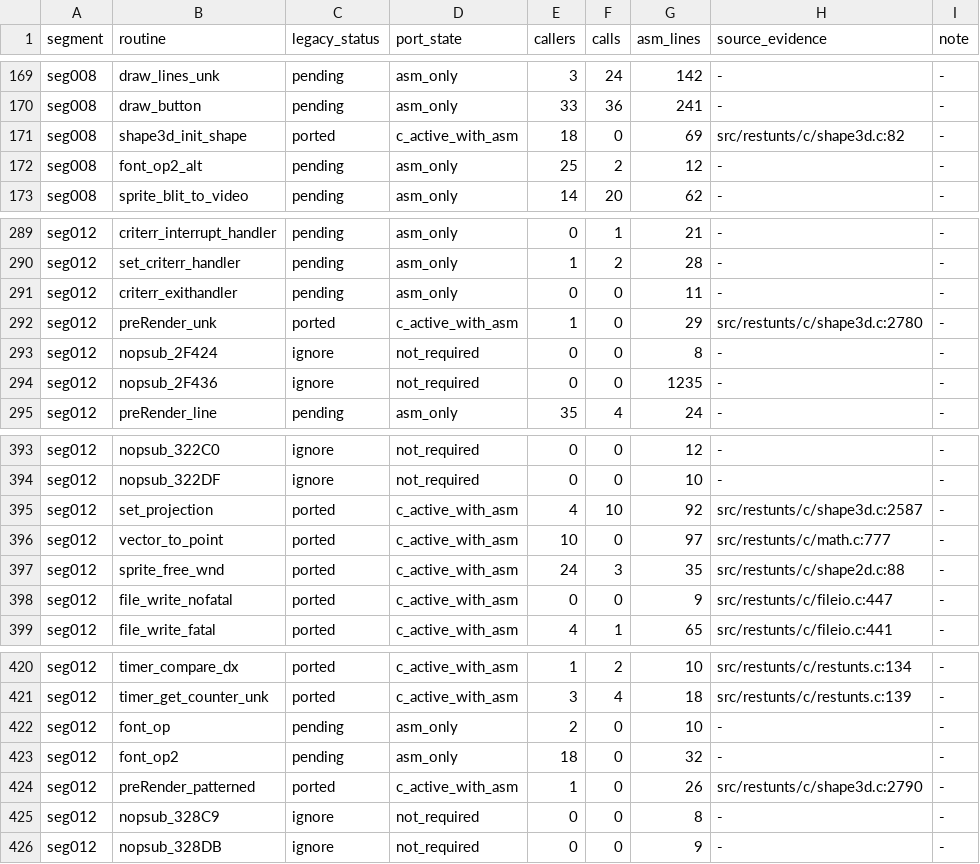
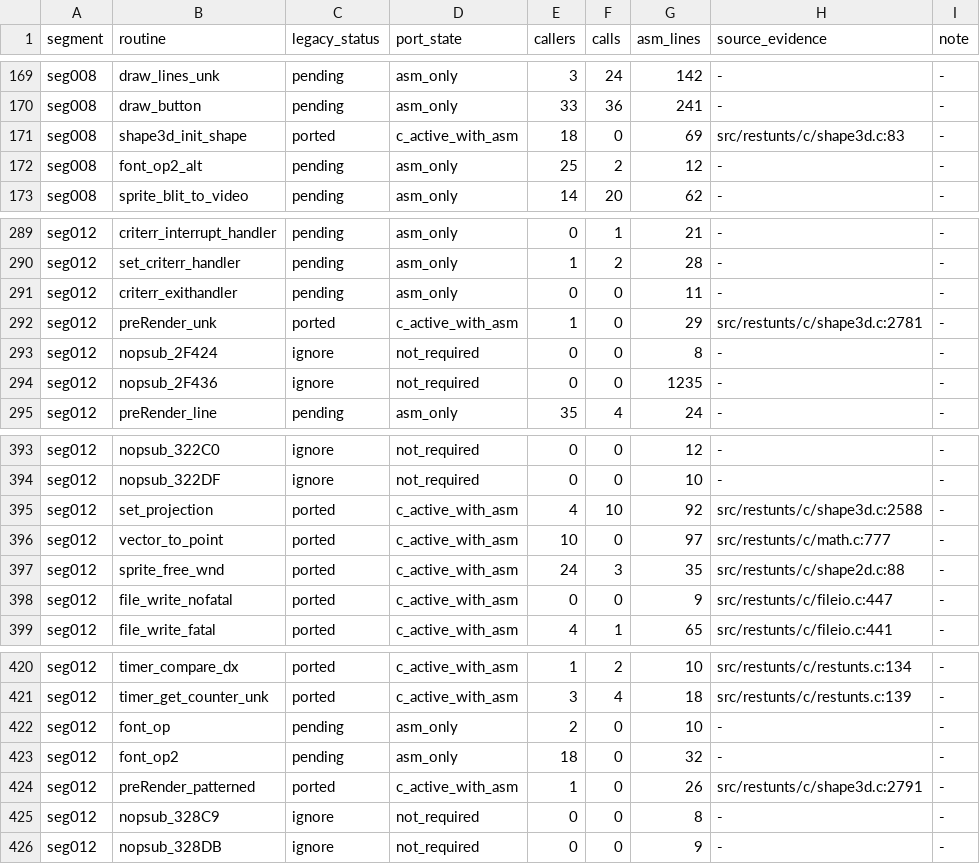
Before and after one commit to CommonLoon102/restunts4d, a TSV file: src/restunts/porting/inventory.tsv, drawn as a sheet; only a part is shown, gaps mark what is left out; the diff covers the shown part only.

```diff
--- a/src/restunts/porting/inventory.tsv
+++ b/src/restunts/porting/inventory.tsv
@@ -170,3 +170,3 @@ seg008	draw_lines_unk	pending	asm_only	3	24	142	-	-
 seg008	draw_button	pending	asm_only	33	36	241	-	-
-seg008	shape3d_init_shape	ported	c_active_with_asm	18	0	69	src/restunts/c/shape3d.c:82	-
+seg008	shape3d_init_shape	ported	c_active_with_asm	18	0	69	src/restunts/c/shape3d.c:83	-
 seg008	font_op2_alt	pending	asm_only	25	2	12	-	-
@@ -291,3 +291,3 @@ seg012	set_criterr_handler	pending	asm_only	1	2	28	-	-
 seg012	criterr_exithandler	pending	asm_only	0	0	11	-	-
-seg012	preRender_unk	ported	c_active_with_asm	1	0	29	src/restunts/c/shape3d.c:2780	-
+seg012	preRender_unk	ported	c_active_with_asm	1	0	29	src/restunts/c/shape3d.c:2781	-
 seg012	nopsub_2F424	ignore	not_required	0	0	8	-	-
@@ -394,3 +394,3 @@ seg012	nopsub_322C0	ignore	not_required	0	0	12	-	-
 seg012	nopsub_322DF	ignore	not_required	0	0	10	-	-
-seg012	set_projection	ported	c_active_with_asm	4	10	92	src/restunts/c/shape3d.c:2587	-
+seg012	set_projection	ported	c_active_with_asm	4	10	92	src/restunts/c/shape3d.c:2588	-
 seg012	vector_to_point	ported	c_active_with_asm	10	0	97	src/restunts/c/math.c:777	-
@@ -423,3 +423,3 @@ seg012	font_op	pending	asm_only	2	0	10	-	-
 seg012	font_op2	pending	asm_only	18	0	32	-	-
-seg012	preRender_patterned	ported	c_active_with_asm	1	0	26	src/restunts/c/shape3d.c:2790	-
+seg012	preRender_patterned	ported	c_active_with_asm	1	0	26	src/restunts/c/shape3d.c:2791	-
 seg012	nopsub_328C9	ignore	not_required	0	0	8	-	-
```
Also changed, not shown: 14 edited cells elsewhere in this file, 5 other files.
